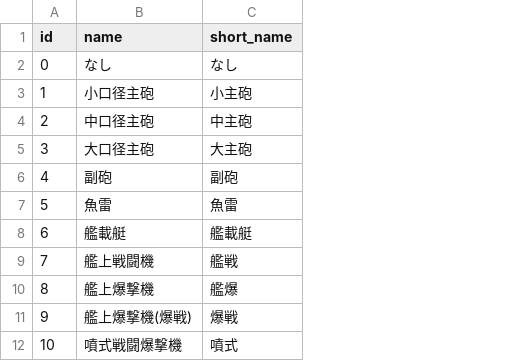
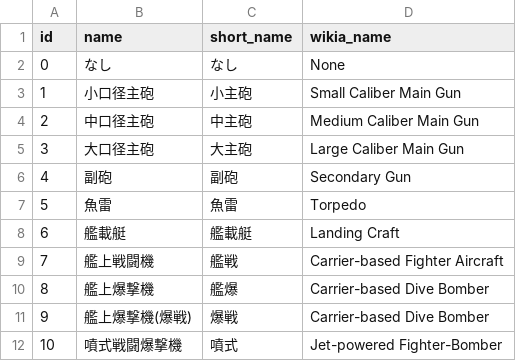
Before and after one commit to YSRKEN/AerialCombatSimulator, a CSV file: ACS-Utility/weapon_type.csv, drawn as a sheet; only a part is shown; the diff names each change by its address in the sheet, - before the commit and + after, or states it on an @@ line.

```diff
--- a/ACS-Utility/weapon_type.csv
+++ b/ACS-Utility/weapon_type.csv
+column D (wikia_name), rows 2-12: None | Small Caliber Main Gun | Medium Caliber Main Gun | Large Caliber Main Gun | Secondary Gun | Torpedo | Landing Craft | Carrier-based Fighter Aircraft | Carrier-based Dive Bomber | Carrier-based Dive Bomber | Jet-powered Fighter-Bomber
```
Also changed, not shown: 5 other files.
